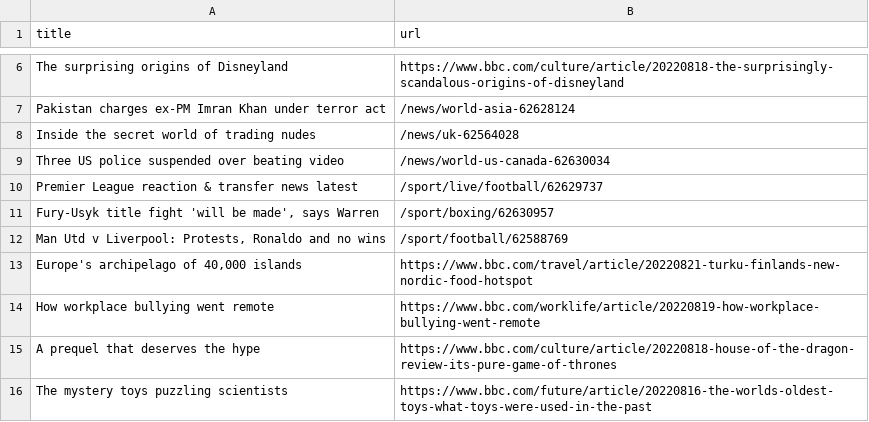
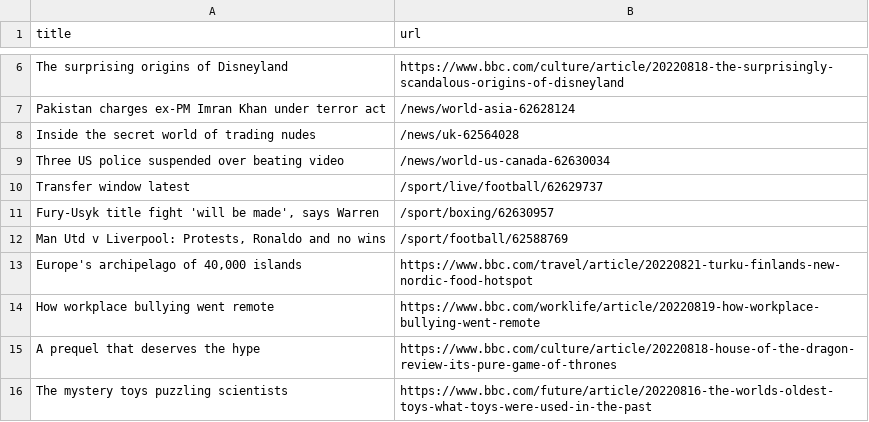
Before and after one commit to ramanshreya/automatic-scraper, a CSV file: bbc.csv, drawn as a sheet; only a part is shown, gaps mark what is left out.

```diff
--- a/bbc.csv
+++ b/bbc.csv
@@ -9,3 +9,3 @@ Inside the secret world of trading nudes,/news/uk-62564028
 Three US police suspended over beating video,/news/world-us-canada-62630034
-Premier League reaction & transfer news latest,/sport/live/football/62629737
+Transfer window latest,/sport/live/football/62629737
 "Fury-Usyk title fight 'will be made', says Warren",/sport/boxing/62630957
```
